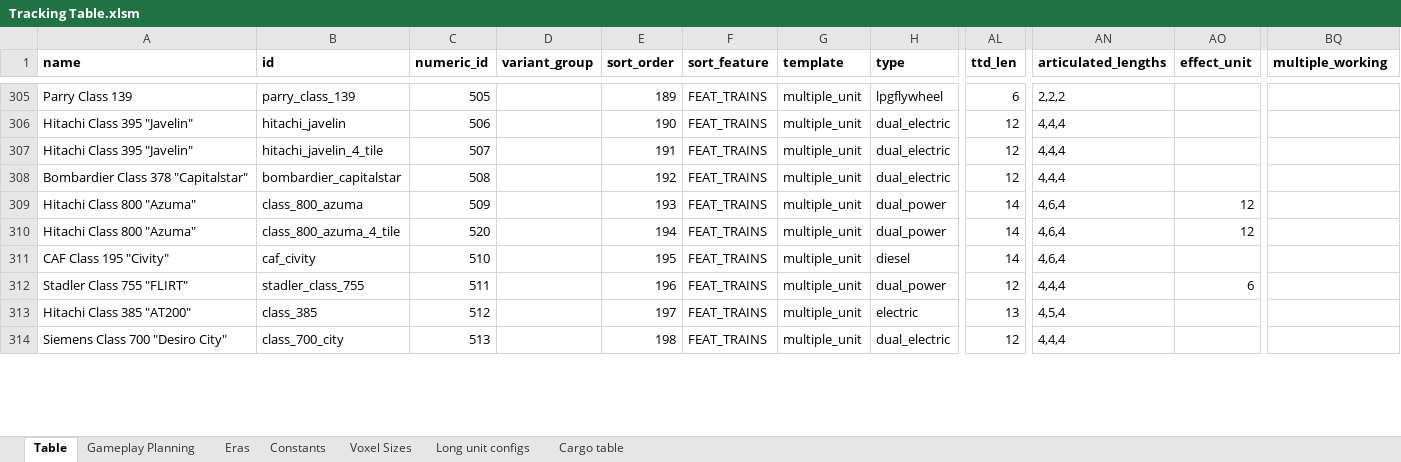
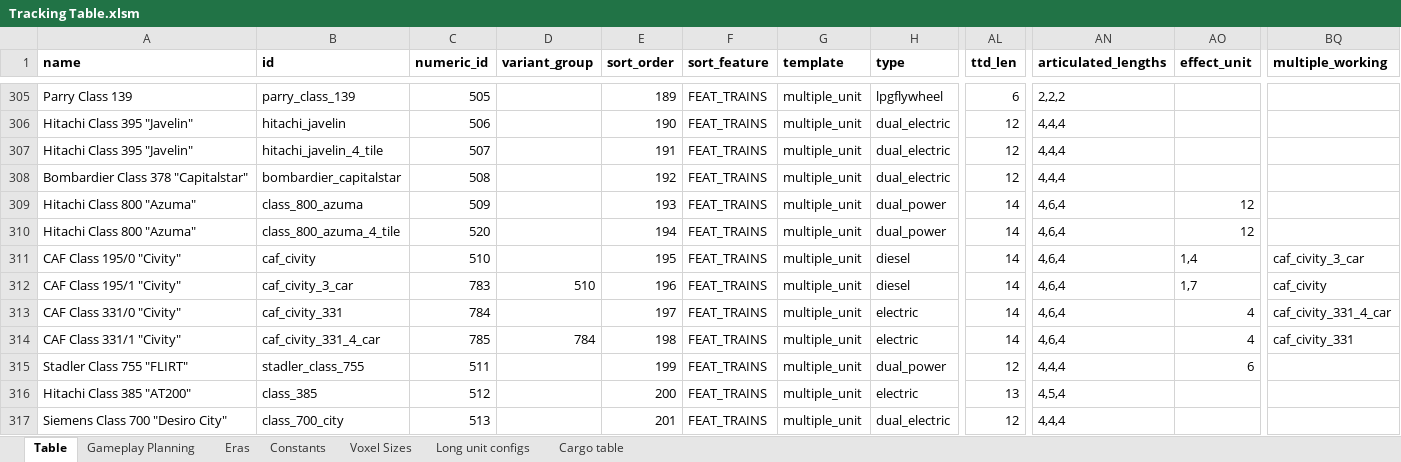
Before and after one commit to mattkimber/timberwolfs_trains, an Excel workbook: Tracking Table.xlsm, sheet Table, drawn as a sheet; only a part is shown, gaps mark what is left out; values as stored, in another font and other column widths than the file's, no borders; conditional formats not drawn; addresses are those after the commit; rows hold the shown columns only; the diff covers the shown part only; the diff names each change by its address in the sheet, - before the commit and + after, or states it on an @@ line.

Commit message:
add junipers and new civity units

```diff
--- a/Tracking Table.xlsm (sheet Table)
+++ b/Tracking Table.xlsm (sheet Table)
-A311 (name): CAF Class 195 "Civity"
+A311 (name): CAF Class 195/0 "Civity"
-AO311 (effect_unit): (empty)
+AO311 (effect_unit): 1,4
-BQ311 (multiple_working): (empty)
+BQ311 (multiple_working): caf_civity_3_car
+row 312: CAF Class 195/1 "Civity" | caf_civity_3_car | 783 | 510 | 196 | FEAT_TRAINS | multiple_unit | diesel | 14 | 4,6,4 | 1,7 | caf_civity
+row 313: CAF Class 331/0 "Civity" | caf_civity_331 | 784 |  | 197 | FEAT_TRAINS | multiple_unit | electric | 14 | 4,6,4 | 4 | caf_civity_331_4_car
+row 314: CAF Class 331/1 "Civity" | caf_civity_331_4_car | 785 | 784 | 198 | FEAT_TRAINS | multiple_unit | electric | 14 | 4,6,4 | 4 | caf_civity_331
-E315 (sort_order): 196
+E315 (sort_order): 199
-E316 (sort_order): 197
+E316 (sort_order): 200
-E317 (sort_order): 198
+E317 (sort_order): 201
```
Also changed, not shown: 27 edited cells elsewhere in this sheet, sheet Gameplay Planning, formulas that keep their value, hidden cells, Community Tracking Table.xlsm, 13 other files.
